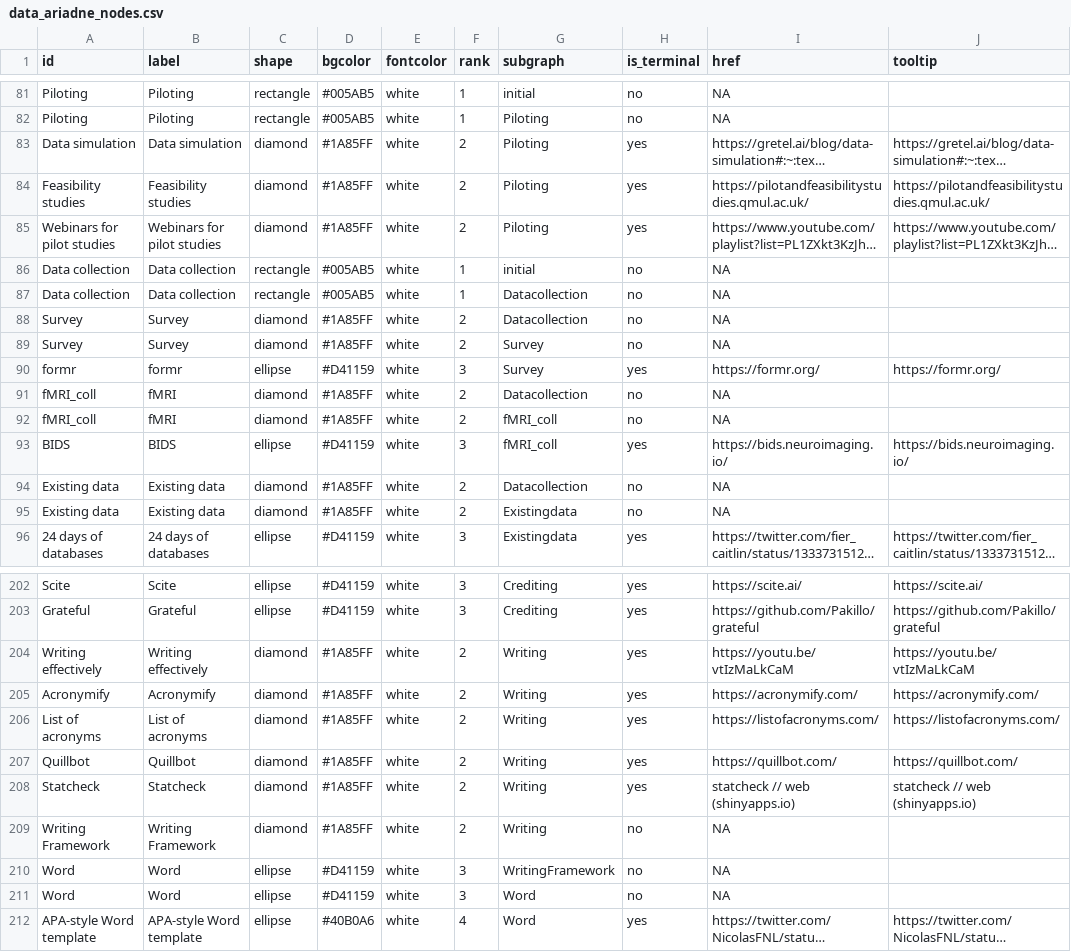
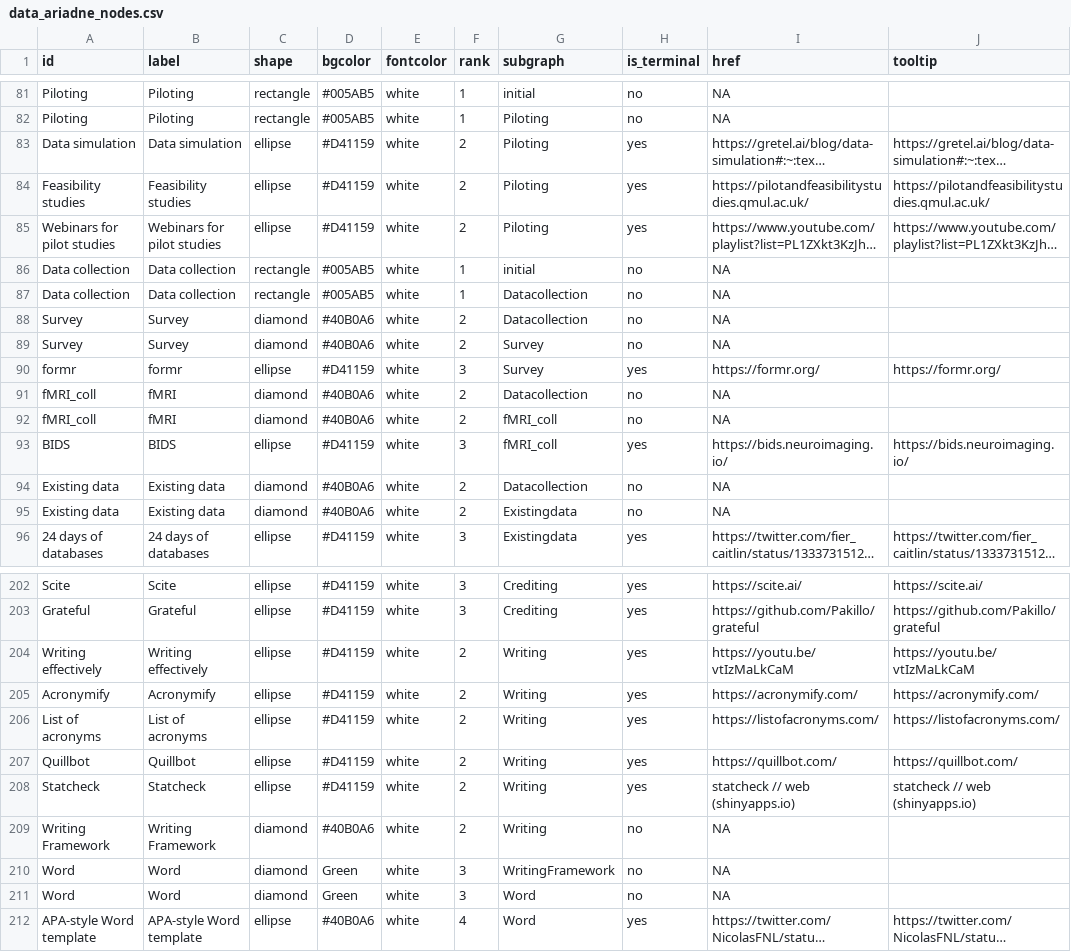
Before and after one commit to IGOR-bioDGPs/ARIADNE, a CSV file: testbook/data/data_ariadne_nodes.csv, drawn as a sheet; only a part is shown, gaps mark what is left out; long unchanged cells end in …; the diff covers the shown part only; the diff names each change by its address in the sheet, - before the commit and + after, or states it on an @@ line.

Commit message:
Colour and shape updates

```diff
--- a/testbook/data/data_ariadne_nodes.csv
+++ b/testbook/data/data_ariadne_nodes.csv
-C83:C85 (shape): diamond
+C83:C85 (shape): ellipse
-D83:D85 (bgcolor): #1A85FF
+D83:D85 (bgcolor): #D41159
-D88:D89 (bgcolor): #1A85FF
+D88:D89 (bgcolor): #40B0A6
-D91:D92 (bgcolor): #1A85FF
+D91:D92 (bgcolor): #40B0A6
-D94:D95 (bgcolor): #1A85FF
+D94:D95 (bgcolor): #40B0A6
-C204:C208 (shape): diamond
+C204:C208 (shape): ellipse
-D204:D208 (bgcolor): #1A85FF
+D204:D208 (bgcolor): #D41159
-D209 (bgcolor): #1A85FF
+D209 (bgcolor): #40B0A6
-C210:C211 (shape): ellipse
+C210:C211 (shape): diamond
-D210:D211 (bgcolor): #D41159
+D210:D211 (bgcolor): Green
```
Also changed, not shown: 54 edited cells elsewhere in this file.
